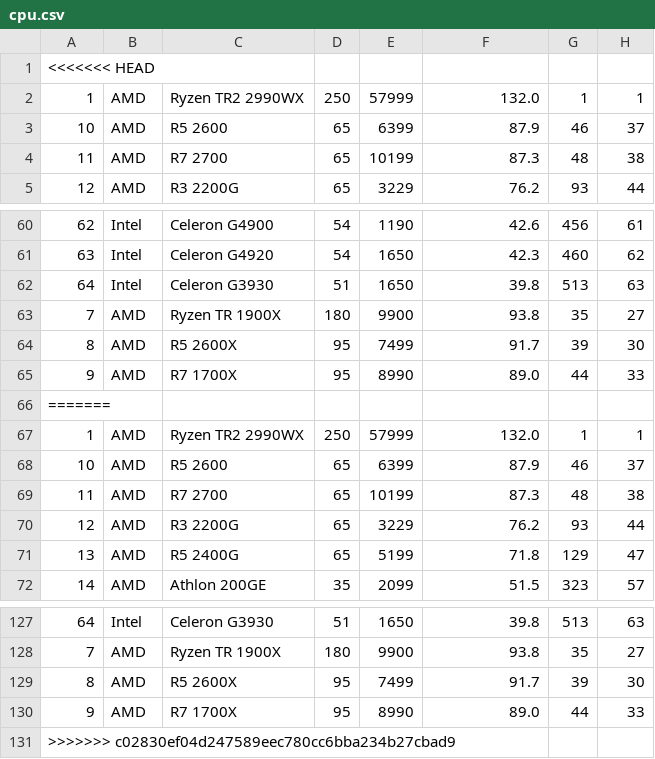
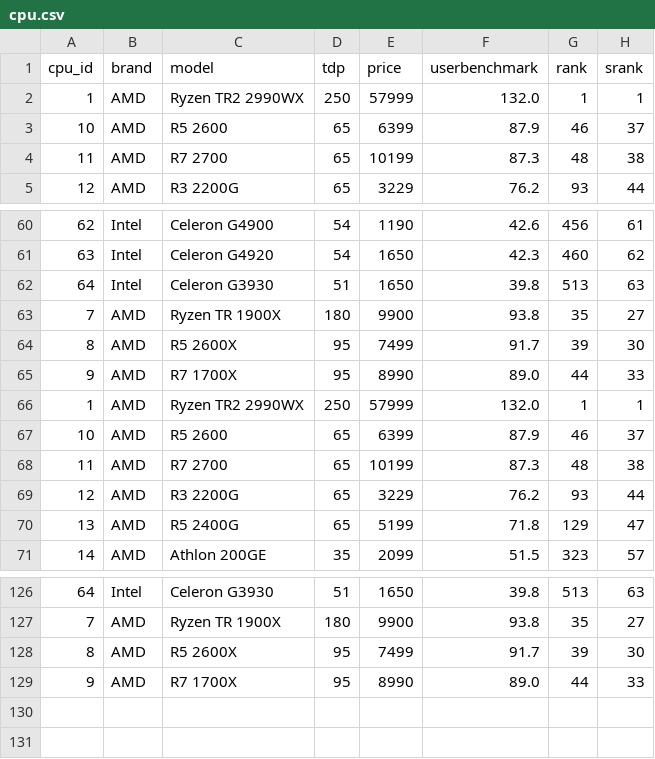
Before and after one commit to D0683406/DeepBowl, a CSV file: DATA/cpu.csv, drawn as a sheet; only a part is shown, gaps mark what is left out.

```diff
--- a/DATA/cpu.csv
+++ b/DATA/cpu.csv
@@ -1,2 +1,2 @@
-<<<<<<< HEAD
+"cpu_id","brand","model","tdp","price","userbenchmark","rank","srank"
 "1","AMD","Ryzen TR2 2990WX","250","57999","132.0","1","1"
@@ -65,3 +65,2 @@
 "9","AMD","R7 1700X","95","8990","89.0","44","33"
-=======
 "1","AMD","Ryzen TR2 2990WX","250","57999","132.0","1","1"
@@ -130,2 +129 @@
 "9","AMD","R7 1700X","95","8990","89.0","44","33"
->>>>>>> c02830ef04d247589eec780cc6bba234b27cbad9
```
Also changed, not shown: 3 other files.
